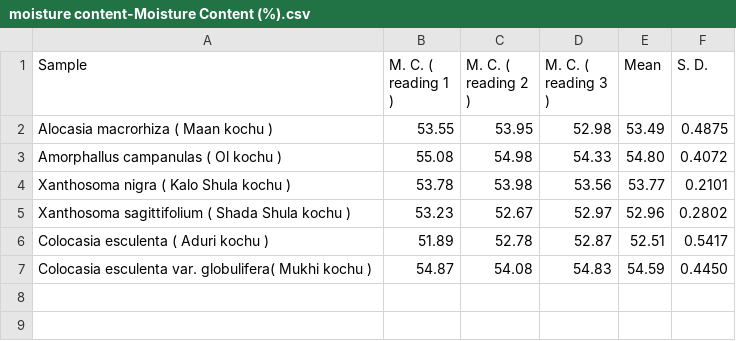
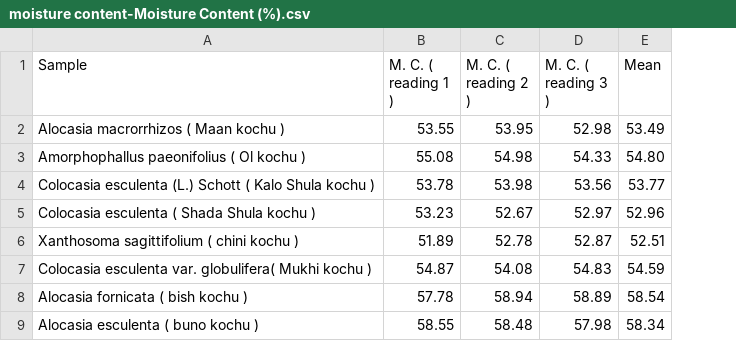
Before and after one commit to MD-Redwan-Ul-Abir/R-Research-Test, a CSV file: data/moisture content-Moisture Content (%).csv, drawn as a sheet; removed rows and columns are numbered as before the commit, all else as after; the diff names each change by its address in the sheet, - before the commit and + after, or states it on an @@ line.

```diff
--- a/data/moisture content-Moisture Content (%).csv
+++ b/data/moisture content-Moisture Content (%).csv
-column F (S. D.), rows 2-7: 0.4875 | 0.4072 | 0.2101 | 0.2802 | 0.5417 | 0.4450
-A2 (Sample): Alocasia macrorhiza ( Maan kochu )
+A2 (Sample): Alocasia macrorrhizos ( Maan kochu )
-A3 (Sample): Amorphallus campanulas ( Ol kochu )
+A3 (Sample): Amorphophallus paeonifolius ( Ol kochu )
-A4 (Sample): Xanthosoma nigra ( Kalo Shula kochu )
+A4 (Sample): Colocasia esculenta (L.) Schott ( Kalo Shula kochu )
-A5 (Sample): Xanthosoma sagittifolium ( Shada Shula kochu )
+A5 (Sample): Colocasia esculenta ( Shada Shula kochu )
-A6 (Sample): Colocasia esculenta ( Aduri kochu )
+A6 (Sample): Xanthosoma sagittifolium ( chini kochu )
+row 8: Alocasia fornicata ( bish kochu ) | 57.78 | 58.94 | 58.89 | 58.54
+row 9: Alocasia esculenta ( buno kochu ) | 58.55 | 58.48 | 57.98 | 58.34
```
Also changed, not shown: data/Crude Fibre-Crude Fibre (%).csv, data/Fat content-Fat Content (%).csv, 24 other files.
